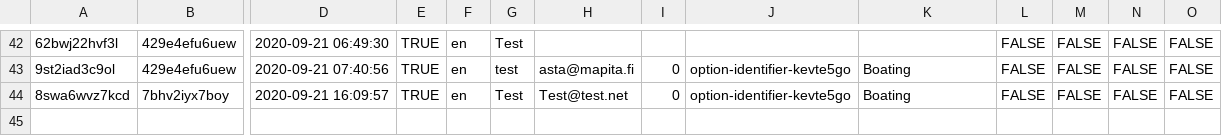
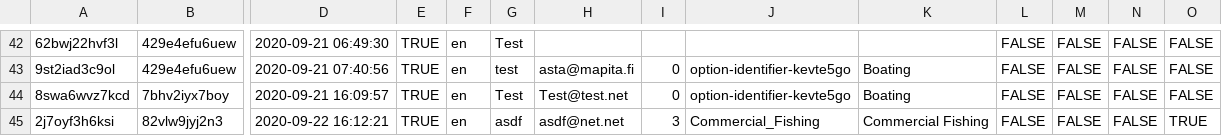
Before and after one commit to madelinemberger/bopp_survey_results, a CSV file: _raw_data/respondents.csv, drawn as a sheet; only a part is shown, gaps mark what is left out; rows hold the shown columns only; the diff names each change by its address in the sheet, - before the commit and + after, or states it on an @@ line.

Commit message:
added data, and converted shapefiles

```diff
--- a/_raw_data/respondents.csv
+++ b/_raw_data/respondents.csv
+row 45: 2j7oyf3h6ksi | 82vlw9jyj2n3 | 2020-09-22 16:12:21 | TRUE | en | asdf | asdf@net.net | 3 | Commercial_Fishing | Commercial Fishing | FALSE | FALSE | FALSE | TRUE
```
Also changed, not shown: 4 other files.
